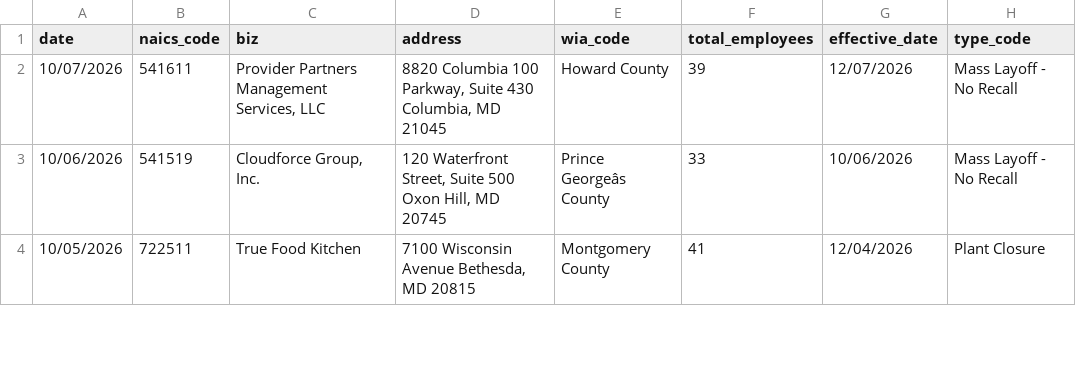
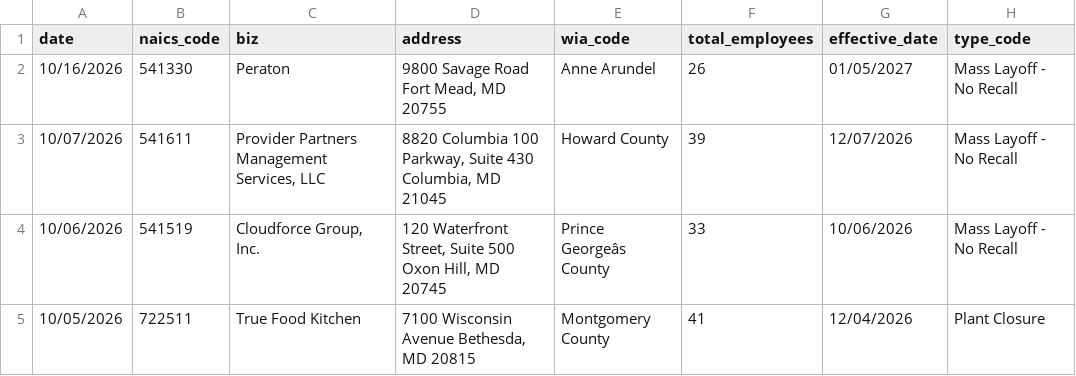
Before and after one commit to aadittambe/first-nicar-github-scraper, a CSV file: warn-data.csv, drawn as a sheet; only a part is shown.

```diff
--- a/warn-data.csv
+++ b/warn-data.csv
@@ -1,2 +1,3 @@
 date,naics_code,biz,address,wia_code,total_employees,effective_date,type_code
+10/16/2026,541330,Peraton,"9800 Savage Road Fort Mead, MD 20755",Anne Arundel,26,01/05/2027,Mass Layoff - No Recall
 10/07/2026,541611,"Provider Partners Management Services, LLC","8820 Columbia 100 Parkway, Suite 430 Columbia, MD 21045",Howard County,39,12/07/2026,Mass Layoff - No Recall
```
